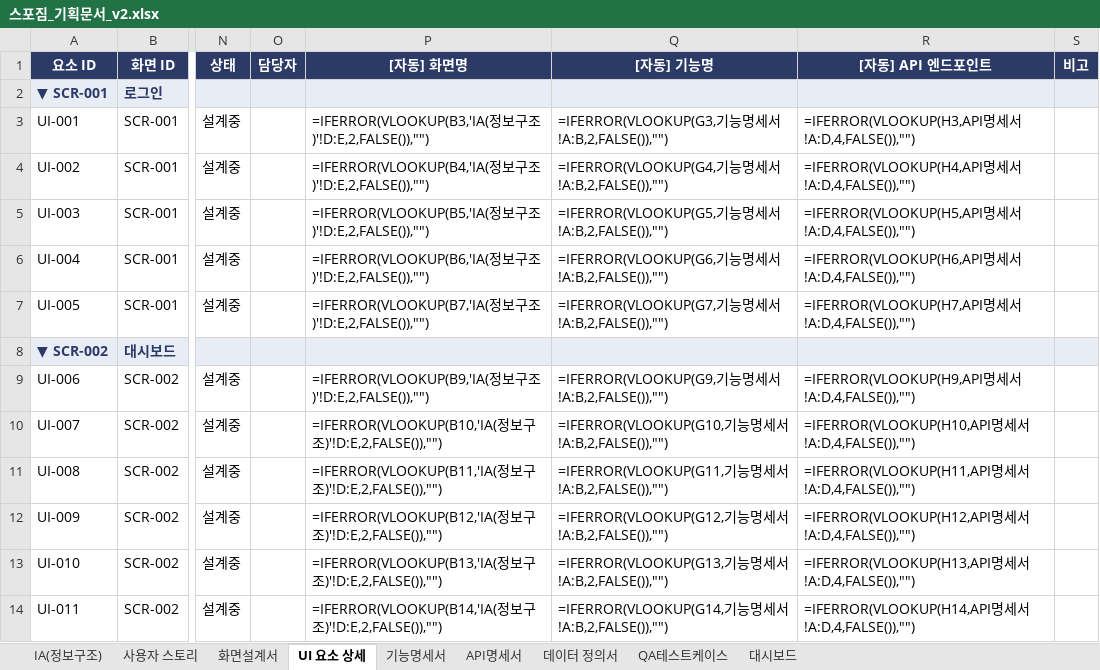
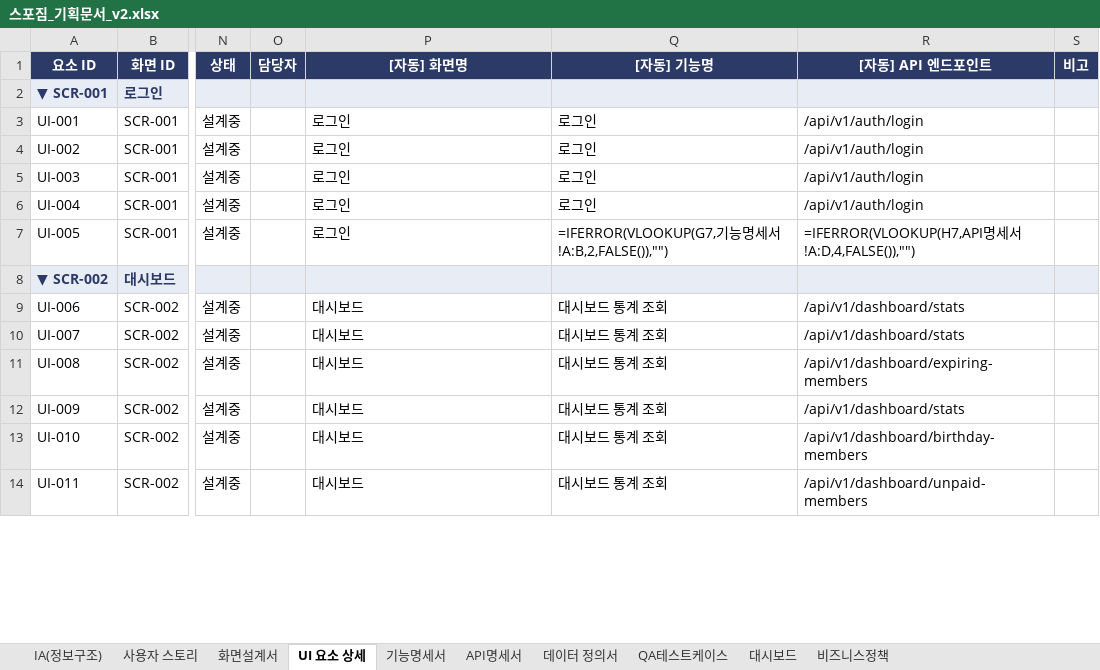
Before and after one commit to dev-spogym/admin-pando, an Excel workbook: excel/스포짐_기획문서_v2.xlsx, sheet UI 요소 상세, drawn as a sheet; only a part is shown, gaps mark what is left out; values as stored, in another font and other column widths than the file's, no borders; formulas without a stored value are shown as written; the diff covers the shown part only; the diff names each change by its address in the sheet, - before the commit and + after, or states it on an @@ line.

```diff
--- a/excel/스포짐_기획문서_v2.xlsx (sheet UI 요소 상세)
+++ b/excel/스포짐_기획문서_v2.xlsx (sheet UI 요소 상세)
+sheet tab: 비즈니스정책
-P3 ([자동] 화면명): =IFERROR(VLOOKUP(B3,'IA(정보구조)'!D:E,2,FALSE()),"")
+P3 ([자동] 화면명): 로그인
-Q3 ([자동] 기능명): =IFERROR(VLOOKUP(G3,기능명세서!A:B,2,FALSE()),"")
+Q3 ([자동] 기능명): 로그인
-R3 ([자동] API 엔드포인트): =IFERROR(VLOOKUP(H3,API명세서!A:D,4,FALSE()),"")
+R3 ([자동] API 엔드포인트): /api/v1/auth/login
-P4 ([자동] 화면명): =IFERROR(VLOOKUP(B4,'IA(정보구조)'!D:E,2,FALSE()),"")
+P4 ([자동] 화면명): 로그인
-Q4 ([자동] 기능명): =IFERROR(VLOOKUP(G4,기능명세서!A:B,2,FALSE()),"")
+Q4 ([자동] 기능명): 로그인
-R4 ([자동] API 엔드포인트): =IFERROR(VLOOKUP(H4,API명세서!A:D,4,FALSE()),"")
+R4 ([자동] API 엔드포인트): /api/v1/auth/login
-P5 ([자동] 화면명): =IFERROR(VLOOKUP(B5,'IA(정보구조)'!D:E,2,FALSE()),"")
+P5 ([자동] 화면명): 로그인
-Q5 ([자동] 기능명): =IFERROR(VLOOKUP(G5,기능명세서!A:B,2,FALSE()),"")
+Q5 ([자동] 기능명): 로그인
-R5 ([자동] API 엔드포인트): =IFERROR(VLOOKUP(H5,API명세서!A:D,4,FALSE()),"")
+R5 ([자동] API 엔드포인트): /api/v1/auth/login
-P6 ([자동] 화면명): =IFERROR(VLOOKUP(B6,'IA(정보구조)'!D:E,2,FALSE()),"")
+P6 ([자동] 화면명): 로그인
-Q6 ([자동] 기능명): =IFERROR(VLOOKUP(G6,기능명세서!A:B,2,FALSE()),"")
+Q6 ([자동] 기능명): 로그인
-R6 ([자동] API 엔드포인트): =IFERROR(VLOOKUP(H6,API명세서!A:D,4,FALSE()),"")
+R6 ([자동] API 엔드포인트): /api/v1/auth/login
-P7 ([자동] 화면명): =IFERROR(VLOOKUP(B7,'IA(정보구조)'!D:E,2,FALSE()),"")
+P7 ([자동] 화면명): 로그인
-P9 ([자동] 화면명): =IFERROR(VLOOKUP(B9,'IA(정보구조)'!D:E,2,FALSE()),"")
+P9 ([자동] 화면명): 대시보드
-Q9 ([자동] 기능명): =IFERROR(VLOOKUP(G9,기능명세서!A:B,2,FALSE()),"")
+Q9 ([자동] 기능명): 대시보드 통계 조회
-R9 ([자동] API 엔드포인트): =IFERROR(VLOOKUP(H9,API명세서!A:D,4,FALSE()),"")
+R9 ([자동] API 엔드포인트): /api/v1/dashboard/stats
-P10 ([자동] 화면명): =IFERROR(VLOOKUP(B10,'IA(정보구조)'!D:E,2,FALSE()),"")
+P10 ([자동] 화면명): 대시보드
-Q10 ([자동] 기능명): =IFERROR(VLOOKUP(G10,기능명세서!A:B,2,FALSE()),"")
+Q10 ([자동] 기능명): 대시보드 통계 조회
-R10 ([자동] API 엔드포인트): =IFERROR(VLOOKUP(H10,API명세서!A:D,4,FALSE()),"")
+R10 ([자동] API 엔드포인트): /api/v1/dashboard/stats
-P11 ([자동] 화면명): =IFERROR(VLOOKUP(B11,'IA(정보구조)'!D:E,2,FALSE()),"")
+P11 ([자동] 화면명): 대시보드
-Q11 ([자동] 기능명): =IFERROR(VLOOKUP(G11,기능명세서!A:B,2,FALSE()),"")
+Q11 ([자동] 기능명): 대시보드 통계 조회
-R11 ([자동] API 엔드포인트): =IFERROR(VLOOKUP(H11,API명세서!A:D,4,FALSE()),"")
+R11 ([자동] API 엔드포인트): /api/v1/dashboard/expiring-members
-P12 ([자동] 화면명): =IFERROR(VLOOKUP(B12,'IA(정보구조)'!D:E,2,FALSE()),"")
+P12 ([자동] 화면명): 대시보드
-Q12 ([자동] 기능명): =IFERROR(VLOOKUP(G12,기능명세서!A:B,2,FALSE()),"")
+Q12 ([자동] 기능명): 대시보드 통계 조회
-R12 ([자동] API 엔드포인트): =IFERROR(VLOOKUP(H12,API명세서!A:D,4,FALSE()),"")
+R12 ([자동] API 엔드포인트): /api/v1/dashboard/stats
-P13 ([자동] 화면명): =IFERROR(VLOOKUP(B13,'IA(정보구조)'!D:E,2,FALSE()),"")
+P13 ([자동] 화면명): 대시보드
-Q13 ([자동] 기능명): =IFERROR(VLOOKUP(G13,기능명세서!A:B,2,FALSE()),"")
+Q13 ([자동] 기능명): 대시보드 통계 조회
-R13 ([자동] API 엔드포인트): =IFERROR(VLOOKUP(H13,API명세서!A:D,4,FALSE()),"")
+R13 ([자동] API 엔드포인트): /api/v1/dashboard/birthday-members
-P14 ([자동] 화면명): =IFERROR(VLOOKUP(B14,'IA(정보구조)'!D:E,2,FALSE()),"")
+P14 ([자동] 화면명): 대시보드
-Q14 ([자동] 기능명): =IFERROR(VLOOKUP(G14,기능명세서!A:B,2,FALSE()),"")
+Q14 ([자동] 기능명): 대시보드 통계 조회
-R14 ([자동] API 엔드포인트): =IFERROR(VLOOKUP(H14,API명세서!A:D,4,FALSE()),"")
+R14 ([자동] API 엔드포인트): /api/v1/dashboard/unpaid-members
```
Also changed, not shown: 348 edited cells elsewhere in this sheet, sheet 화면설계서, sheet 데이터 정의서, sheet 기능명세서, sheet QA테스트케이스, sheet API명세서, sheet 사용자 스토리, 1 more sheet, 44 other files.
